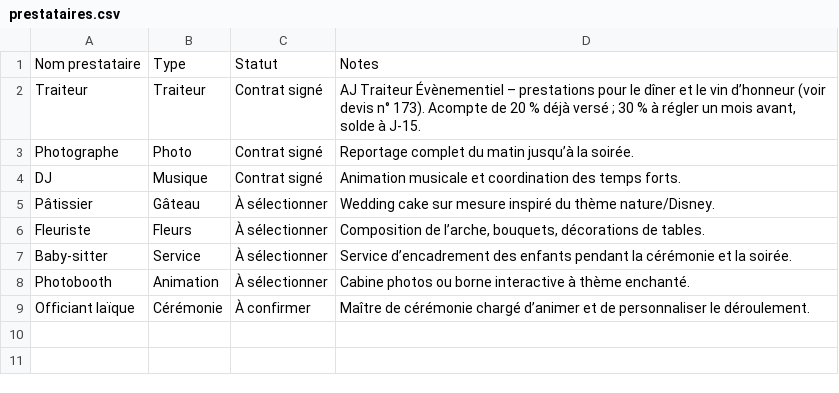
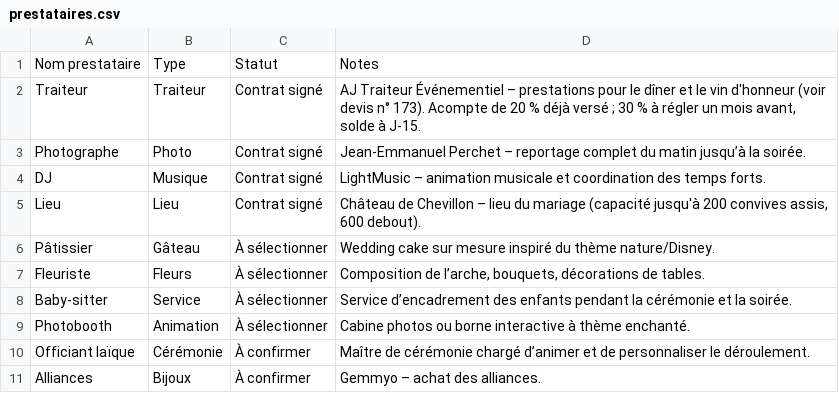
Before and after one commit to Ankori92/mariage, a CSV file: 02_Prestataires/Contacts/prestataires.csv, drawn as a sheet.

Commit message:
Update prestataires.csv

```diff
--- a/02_Prestataires/Contacts/prestataires.csv
+++ b/02_Prestataires/Contacts/prestataires.csv
@@ -1,9 +1,11 @@
 Nom prestataire,Type,Statut,Notes
-Traiteur,Traiteur,Contrat signé,"AJ Traiteur Évènementiel – prestations pour le dîner et le vin d’honneur (voir devis n° 173). Acompte de 20 % déjà versé ; 30 % à régler un mois avant, solde à J‑15."
-Photographe,Photo,Contrat signé,"Reportage complet du matin jusqu’à la soirée."
-DJ,Musique,Contrat signé,"Animation musicale et coordination des temps forts."
+Traiteur,Traiteur,Contrat signé,"AJ Traiteur Événementiel – prestations pour le dîner et le vin d'honneur (voir devis n° 173). Acompte de 20 % déjà versé ; 30 % à régler un mois avant, solde à J-15."
+Photographe,Photo,Contrat signé,"Jean-Emmanuel Perchet – reportage complet du matin jusqu’à la soirée."
+DJ,Musique,Contrat signé,"LightMusic – animation musicale et coordination des temps forts."
+Lieu,Lieu,Contrat signé,"Château de Chevillon – lieu du mariage (capacité jusqu'à 200 convives assis, 600 debout)."
 Pâtissier,Gâteau,À sélectionner,"Wedding cake sur mesure inspiré du thème nature/Disney."
 Fleuriste,Fleurs,À sélectionner,"Composition de l’arche, bouquets, décorations de tables."
-Baby‑sitter,Service,À sélectionner,"Service d’encadrement des enfants pendant la cérémonie et la soirée."
+Baby-sitter,Service,À sélectionner,"Service d’encadrement des enfants pendant la cérémonie et la soirée."
 Photobooth,Animation,À sélectionner,"Cabine photos ou borne interactive à thème enchanté."
 Officiant laïque,Cérémonie,À confirmer,"Maître de cérémonie chargé d’animer et de personnaliser le déroulement."
+Alliances,Bijoux,À confirmer,"Gemmyo – achat des alliances."
```
